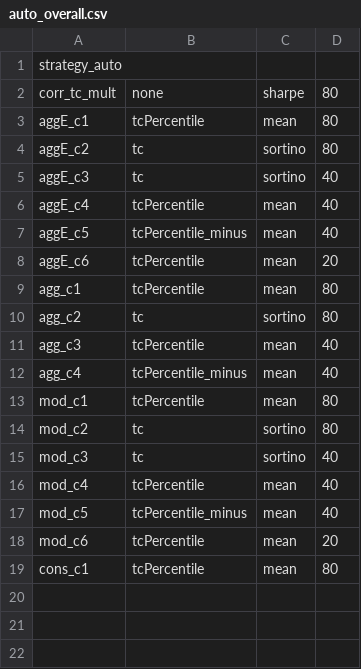
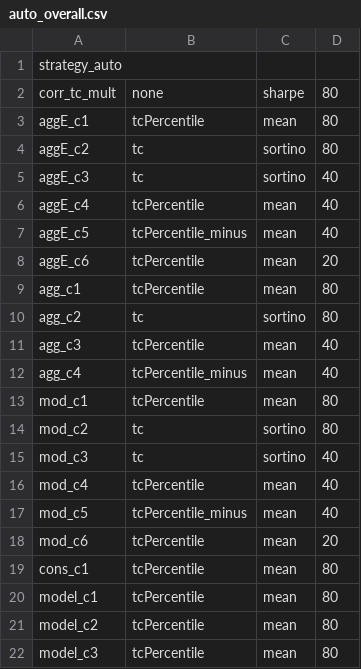
Before and after one commit to nbarbosa-git/compute_info, a CSV file: public_semanal/semanal/auto_overall.csv, drawn as a sheet.

Commit message:
model only auto

```diff
--- a/public_semanal/semanal/auto_overall.csv
+++ b/public_semanal/semanal/auto_overall.csv
@@ -19 +19,4 @@ mod_c6,tcPercentile,mean,20
 cons_c1,tcPercentile,mean,80
+model_c1,tcPercentile,mean,80
+model_c2,tcPercentile,mean,80
+model_c3,tcPercentile,mean,80
```
Also changed, not shown: 1 other file.
